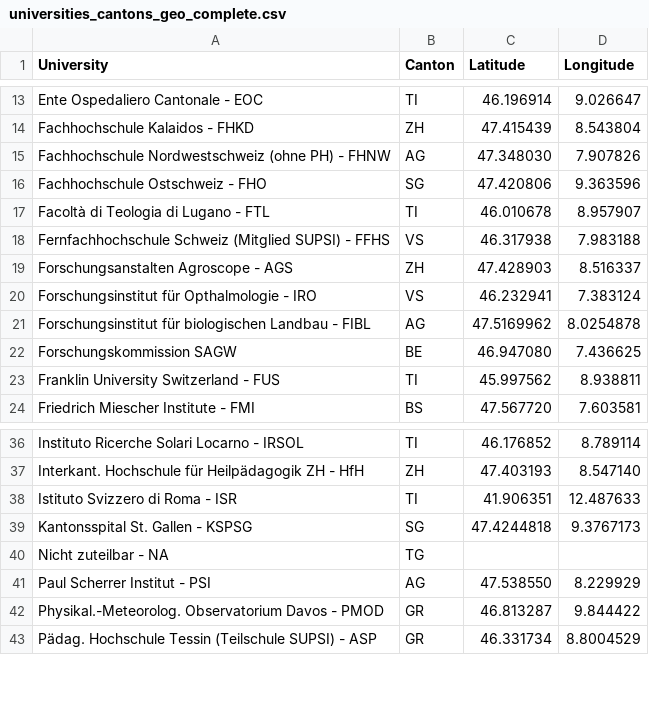
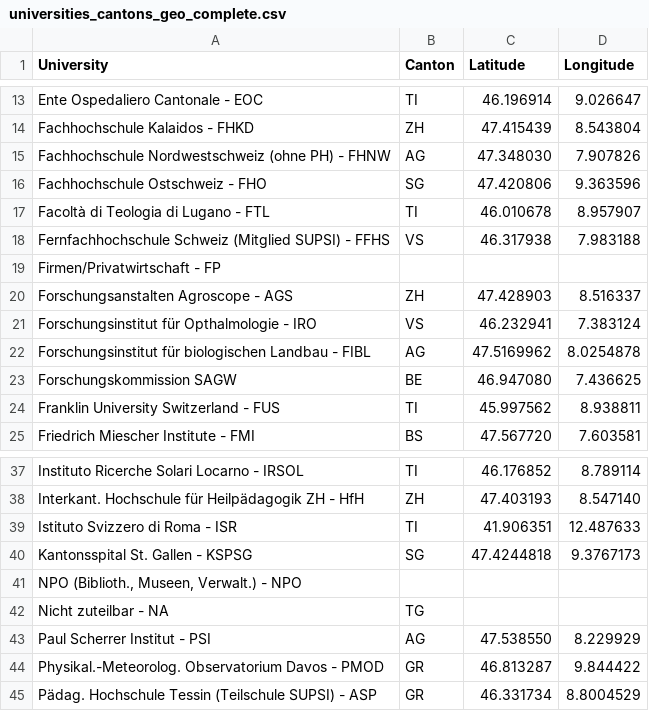
Before and after one commit to antitoine/ADAEPFL-Homework, a CSV file: 03 - Interactive Viz/Data/universities_cantons_geo_complete.csv, drawn as a sheet; only a part is shown, gaps mark what is left out; the diff names each change by its address in the sheet, - before the commit and + after, or states it on an @@ line.

Commit message:
[Homework 3] Add removed universities - Remove canton BE to Firmen/Privatwirtschaft - FP

```diff
--- a/03 - Interactive Viz/Data/universities_cantons_geo_complete.csv
+++ b/03 - Interactive Viz/Data/universities_cantons_geo_complete.csv
+row 19: Firmen/Privatwirtschaft - FP
+row 41: NPO (Biblioth., Museen, Verwalt.) - NPO
```
Also changed, not shown: 03 - Interactive Viz/Data/universities_cantons.csv.
